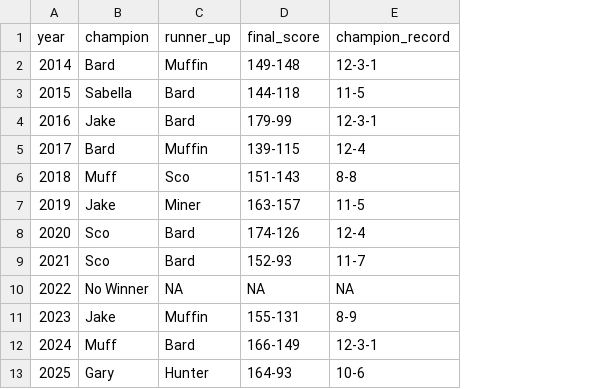
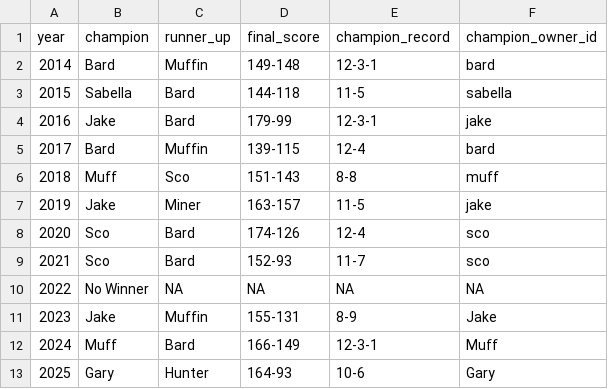
Before and after one commit to cravisjuice18-25/krusty-krab-league-site, a CSV file: data/champions.csv, drawn as a sheet; the diff names each change by its address in the sheet, - before the commit and + after, or states it on an @@ line.

Commit message:
Update champions.csv

```diff
--- a/data/champions.csv
+++ b/data/champions.csv
+column F (champion_owner_id), rows 2-13: bard | sabella | jake | bard | muff | jake | sco | sco | NA | Jake | Muff | Gary
```
